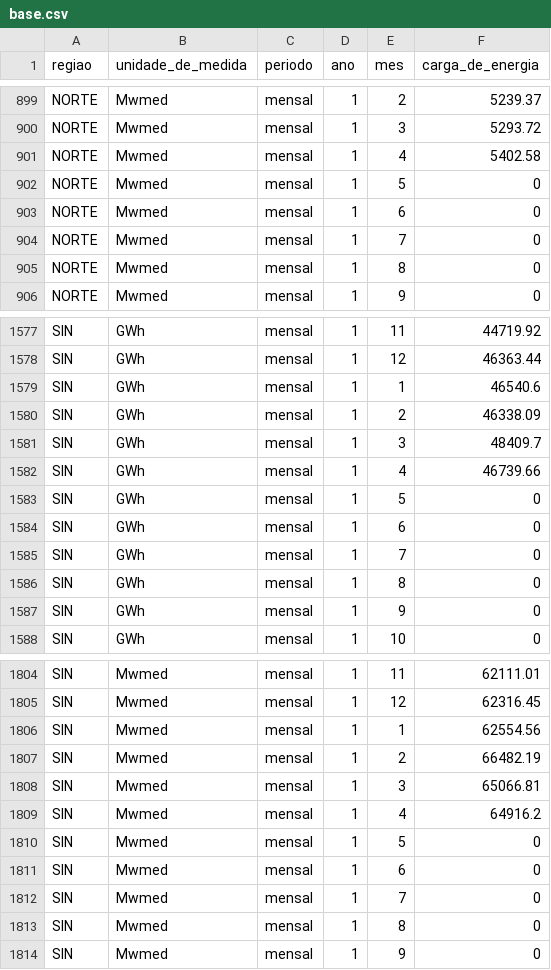
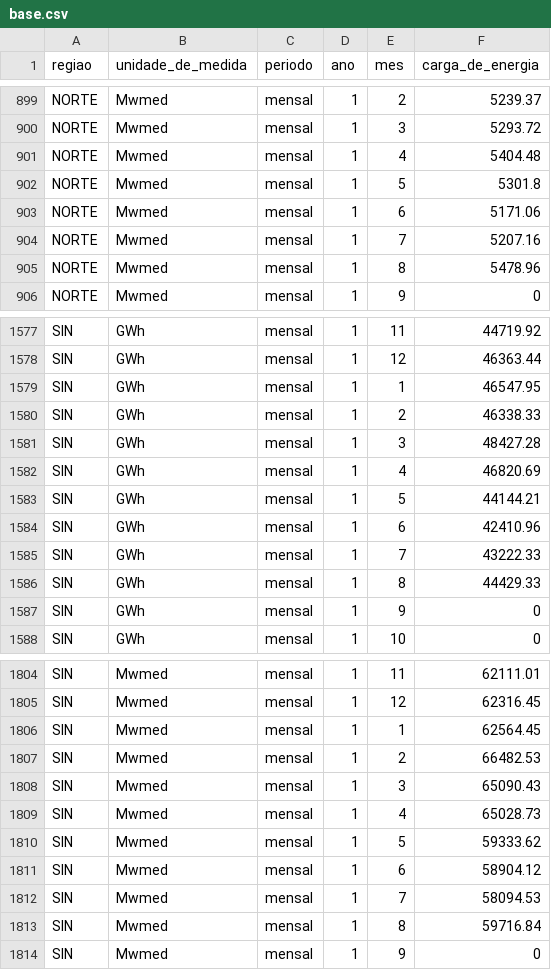
Before and after one commit to dfalbel/ons, a CSV file: carga-de-energia/data/base.csv, drawn as a sheet; only a part is shown, gaps mark what is left out; the diff covers the shown part only.

```diff
--- a/carga-de-energia/data/base.csv
+++ b/carga-de-energia/data/base.csv
@@ -900,7 +900,7 @@
 "NORTE","Mwmed","mensal",1,3,5293.72
-"NORTE","Mwmed","mensal",1,4,5402.58
-"NORTE","Mwmed","mensal",1,5,0
-"NORTE","Mwmed","mensal",1,6,0
-"NORTE","Mwmed","mensal",1,7,0
-"NORTE","Mwmed","mensal",1,8,0
+"NORTE","Mwmed","mensal",1,4,5404.48
+"NORTE","Mwmed","mensal",1,5,5301.8
+"NORTE","Mwmed","mensal",1,6,5171.06
+"NORTE","Mwmed","mensal",1,7,5207.16
+"NORTE","Mwmed","mensal",1,8,5478.96
 "NORTE","Mwmed","mensal",1,9,0
@@ -1578,10 +1578,10 @@
 "SIN","GWh","mensal",1,12,46363.44
-"SIN","GWh","mensal",1,1,46540.6
-"SIN","GWh","mensal",1,2,46338.09
-"SIN","GWh","mensal",1,3,48409.7
-"SIN","GWh","mensal",1,4,46739.66
-"SIN","GWh","mensal",1,5,0
-"SIN","GWh","mensal",1,6,0
-"SIN","GWh","mensal",1,7,0
-"SIN","GWh","mensal",1,8,0
+"SIN","GWh","mensal",1,1,46547.95
+"SIN","GWh","mensal",1,2,46338.33
+"SIN","GWh","mensal",1,3,48427.28
+"SIN","GWh","mensal",1,4,46820.69
+"SIN","GWh","mensal",1,5,44144.21
+"SIN","GWh","mensal",1,6,42410.96
+"SIN","GWh","mensal",1,7,43222.33
+"SIN","GWh","mensal",1,8,44429.33
 "SIN","GWh","mensal",1,9,0
@@ -1805,10 +1805,10 @@
 "SIN","Mwmed","mensal",1,12,62316.45
-"SIN","Mwmed","mensal",1,1,62554.56
-"SIN","Mwmed","mensal",1,2,66482.19
-"SIN","Mwmed","mensal",1,3,65066.81
-"SIN","Mwmed","mensal",1,4,64916.2
-"SIN","Mwmed","mensal",1,5,0
-"SIN","Mwmed","mensal",1,6,0
-"SIN","Mwmed","mensal",1,7,0
-"SIN","Mwmed","mensal",1,8,0
+"SIN","Mwmed","mensal",1,1,62564.45
+"SIN","Mwmed","mensal",1,2,66482.53
+"SIN","Mwmed","mensal",1,3,65090.43
+"SIN","Mwmed","mensal",1,4,65028.73
+"SIN","Mwmed","mensal",1,5,59333.62
+"SIN","Mwmed","mensal",1,6,58904.12
+"SIN","Mwmed","mensal",1,7,58094.53
+"SIN","Mwmed","mensal",1,8,59716.84
 "SIN","Mwmed","mensal",1,9,0
```
Also changed, not shown: 59 edited cells elsewhere in this file, 22 other files.
